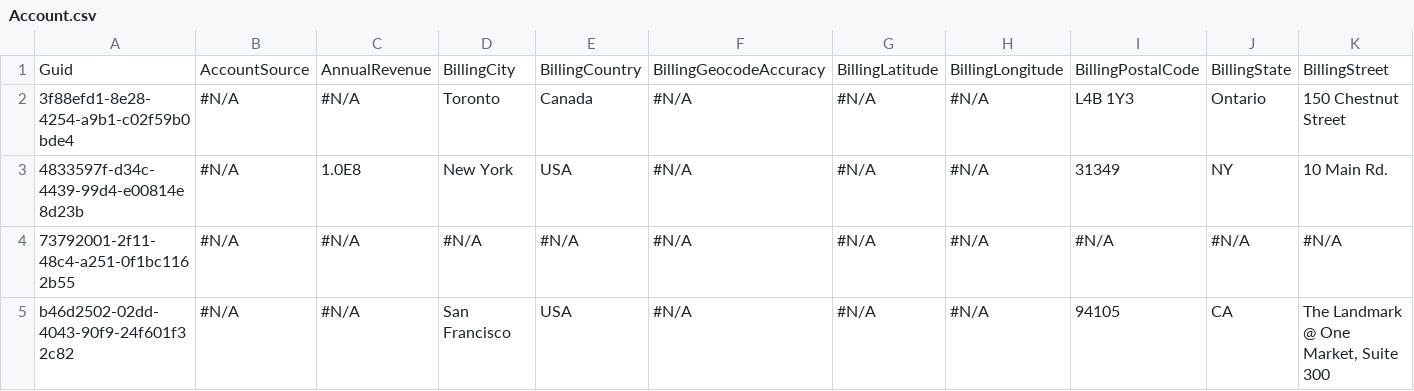
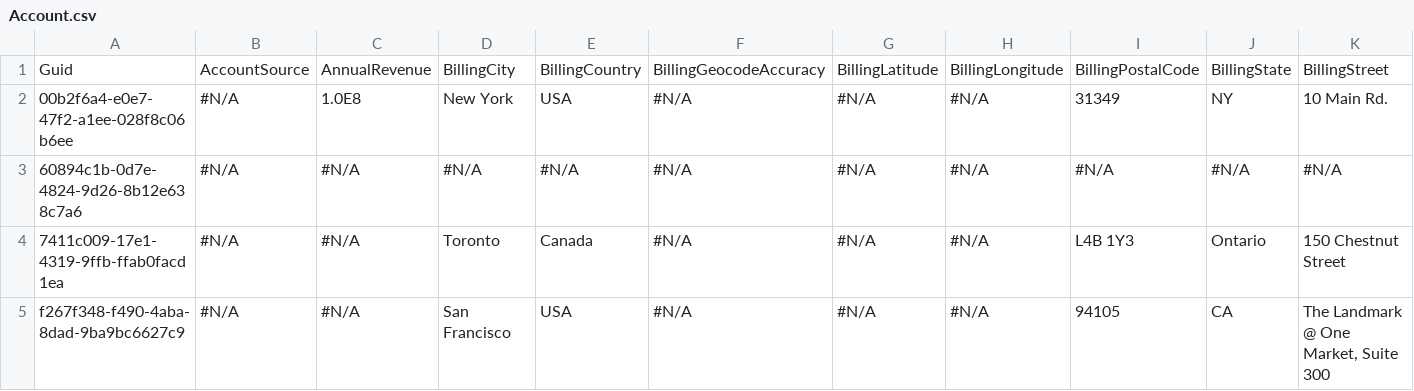
Before and after one commit to BParkinsonProdly/TestLimits12, a CSV file: Account.csv, drawn as a sheet; only a part is shown; removed rows and columns are numbered as before the commit, all else as after; rows hold the shown columns only; the diff names each change by its address in the sheet, - before the commit and + after, or states it on an @@ line.

Commit message:
Saved data from the control instance into the repository master branch

```diff
--- a/Account.csv
+++ b/Account.csv
-row 2: 3f88efd1-8e28-4254-a9b1-c02f59b0bde4 | #N/A | #N/A | Toronto | Canada | #N/A | #N/A | #N/A | L4B 1Y3 | Ontario | 150 Chestnut Street
-A2: 4833597f-d34c-4439-99d4-e00814e8d23b
+A2: 00b2f6a4-e0e7-47f2-a1ee-028f8c06b6ee
-A3: 73792001-2f11-48c4-a251-0f1bc1162b55
+A3: 60894c1b-0d7e-4824-9d26-8b12e638c7a6
+row 4: 7411c009-17e1-4319-9ffb-ffab0facd1ea | #N/A | #N/A | Toronto | Canada | #N/A | #N/A | #N/A | L4B 1Y3 | Ontario | 150 Chestnut Street
-A5: b46d2502-02dd-4043-90f9-24f601f32c82
+A5: f267f348-f490-4aba-8dad-9ba9bc6627c9
```
